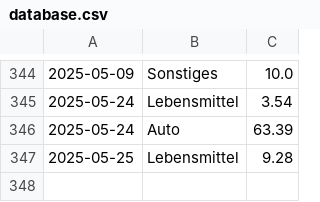
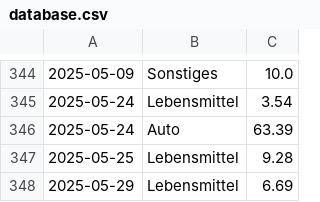
Before and after one commit to home-info/Haushaltsbuch, a CSV file: src/database.csv, drawn as a sheet; only a part is shown, gaps mark what is left out; the diff names each change by its address in the sheet, - before the commit and + after, or states it on an @@ line.

Commit message:
Overwrite with new file

```diff
--- a/src/database.csv
+++ b/src/database.csv
+row 348: 2025-05-29 | Lebensmittel | 6.69
```
